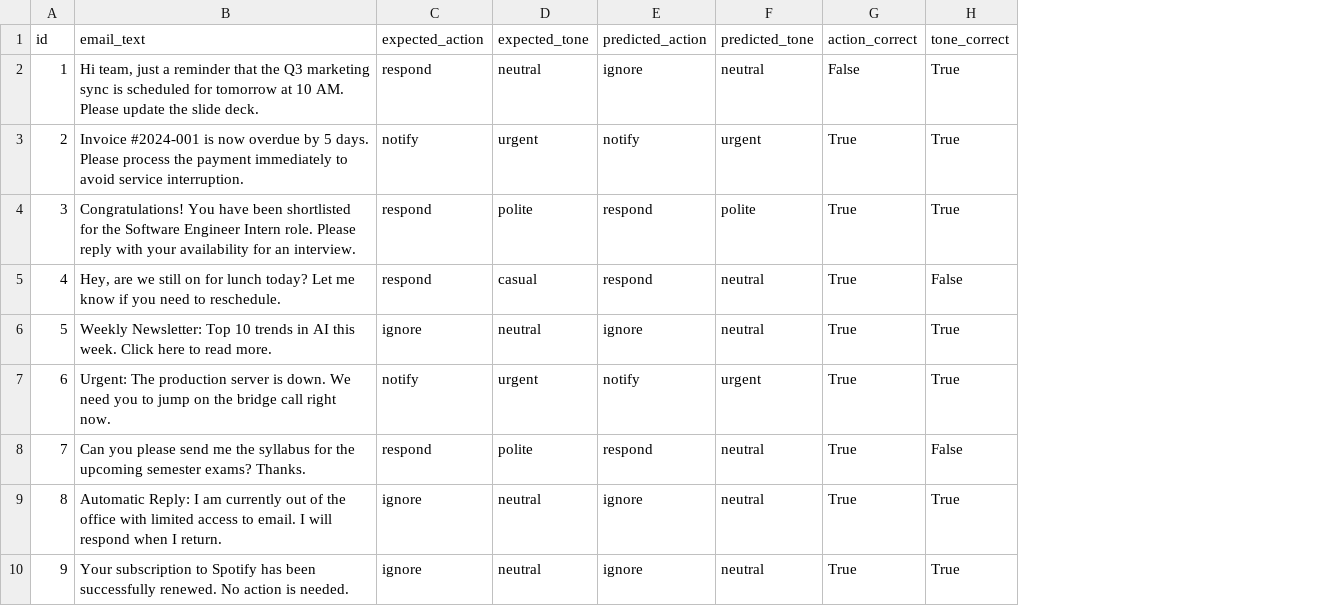
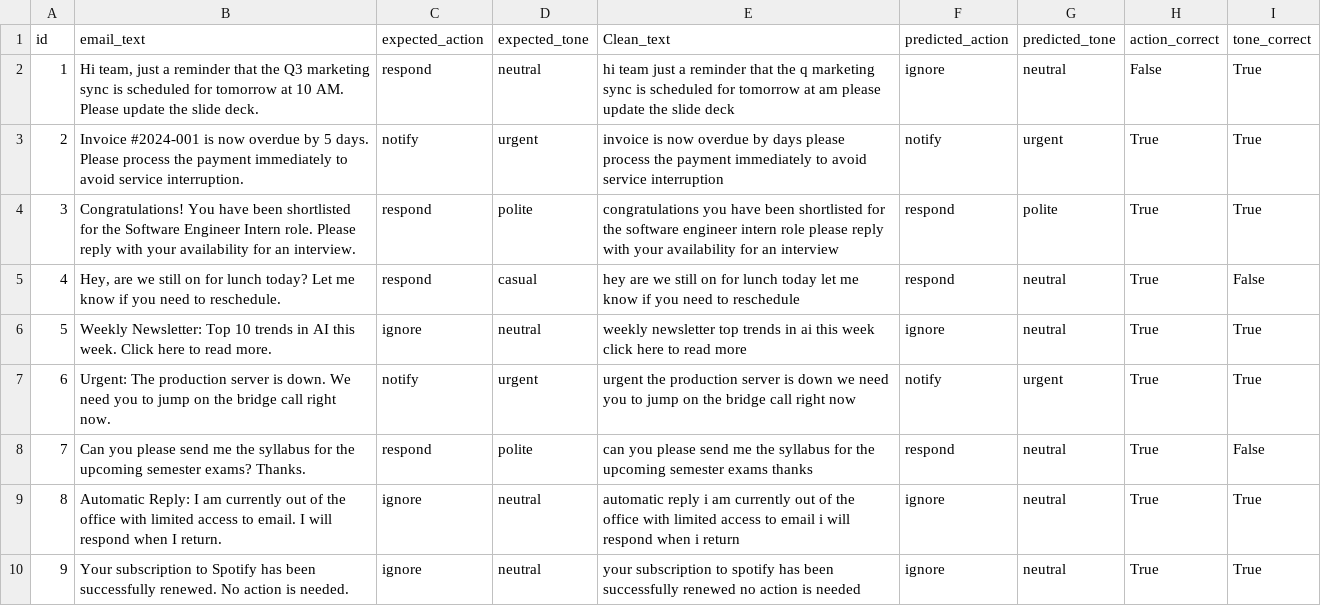
Before and after one commit to springboardmentor74219x/infosys-langgraph-email-assistant-group2, a CSV file: data/milestone2_output_nitish.csv, drawn as a sheet; only a part is shown; the diff names each change by its address in the sheet, - before the commit and + after, or states it on an @@ line.

```diff
--- a/data/milestone2_output_nitish.csv
+++ b/data/milestone2_output_nitish.csv
+column E (Clean_text), rows 2-10: hi team just a reminder that the q marketing sync is scheduled for tomorrow at am please update the slide deck | invoice is now overdue by days please process the payment immediately to avoid service interruption | congratulations you have been shortlisted for the software engineer intern role please reply with your availability for an interview | hey are we still on for lunch today let me know if you need to reschedule | weekly newsletter top trends in ai this week click here to read more | urgent the production server is down we need you to jump on the bridge call right now | can you please send me the syllabus for the upcoming semester exams thanks | automatic reply i am currently out of the office with limited access to email i will respond when i return | your subscription to spotify has been successfully renewed no action is needed
```
Also changed, not shown: 1 other file.
